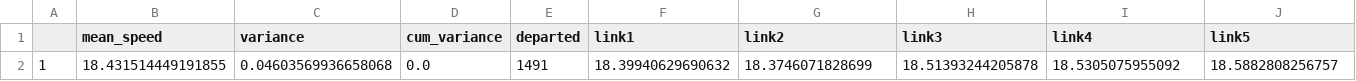
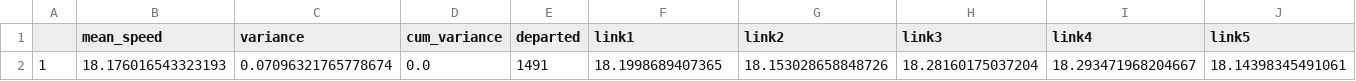
Before and after one commit to BrunoSalerno/traffic-simulation, a CSV file: lab3/loop_detector/output/1runs.csv, drawn as a sheet.

Commit message:
Add script to extract data

```diff
--- a/lab3/loop_detector/output/1runs.csv
+++ b/lab3/loop_detector/output/1runs.csv
@@ -1,2 +1,2 @@
 ,mean_speed,variance,cum_variance,departed,link1,link2,link3,link4,link5
-1,18.431514449191855,0.04603569936658068,0.0,1491,18.39940629690632,18.3746071828699,18.51393244205878,18.5305075955092,18.5882808256757
+1,18.176016543323193,0.07096321765778674,0.0,1491,18.1998689407365,18.153028658848726,18.28160175037204,18.293471968204667,18.14398345491061
```
Also changed, not shown: 3 other files.
